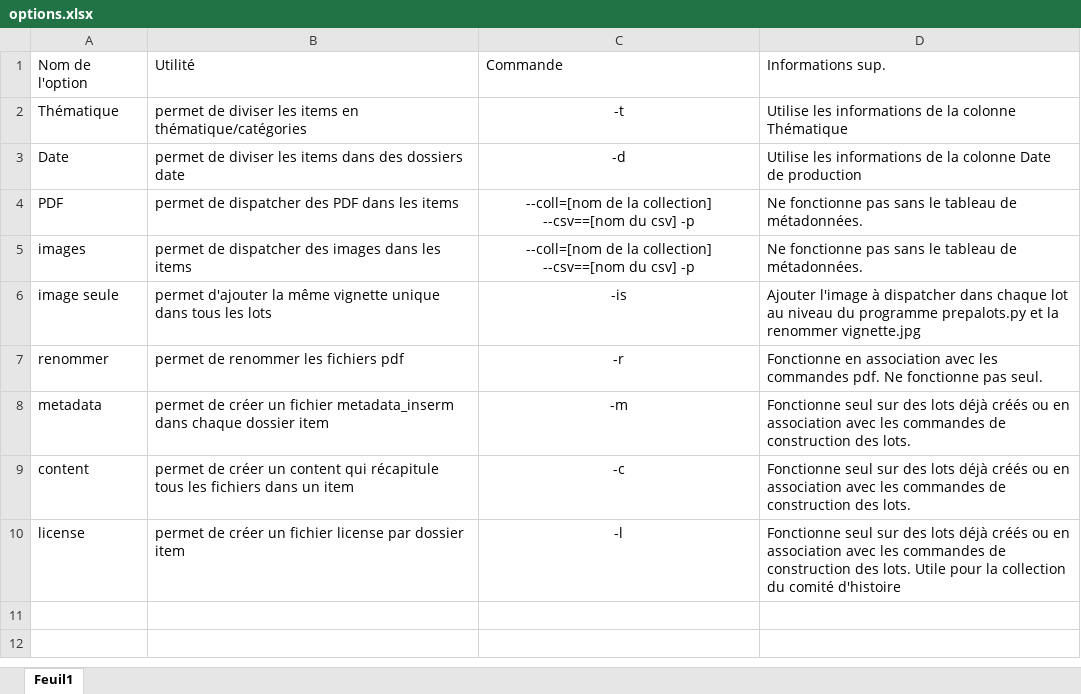
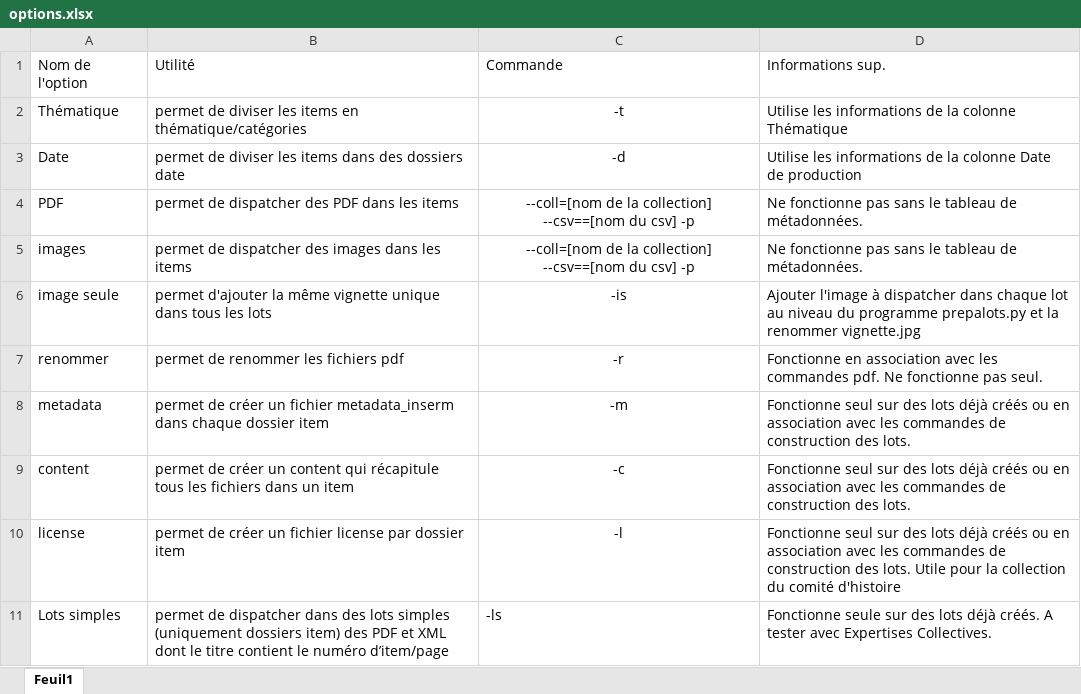
Before and after one commit to Inserm-IST/Dspace-prepalots, an Excel workbook: Documentation/options.xlsx, sheet Feuil1, drawn as a sheet; values as stored, in another font and other column widths than the file's, no borders; the diff names each change by its address in the sheet, - before the commit and + after, or states it on an @@ line.

Commit message:
ajout nouvel option lots simples doc

```diff
--- a/Documentation/options.xlsx (sheet Feuil1)
+++ b/Documentation/options.xlsx (sheet Feuil1)
+row 11: Lots simples | permet de dispatcher dans des lots simples (uniquement dossiers item) des PDF et XML dont le titre contient le numéro d’item/page | -ls | Fonctionne seule sur des lots déjà créés. A tester avec Expertises Collectives.
```
